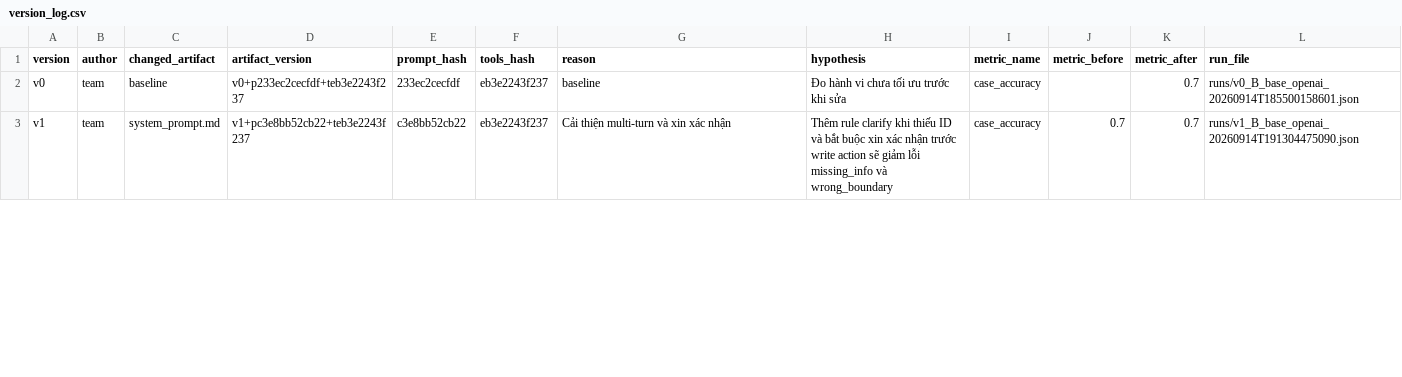
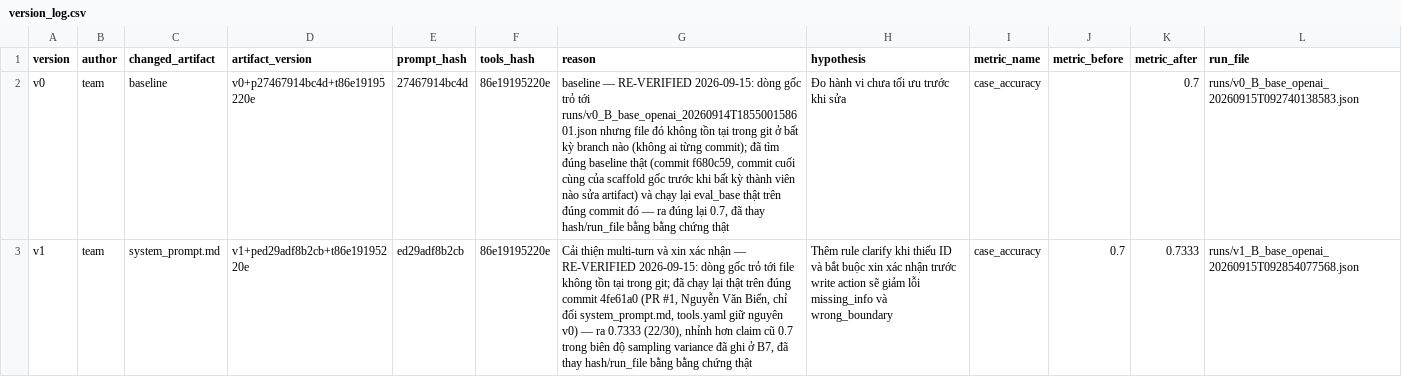
Before and after one commit to KhaiDoan2004/K4A-Day04-BacVuongToiDay, a CSV file: starter_v0/artifacts/version_log.csv, drawn as a sheet; only a part is shown; the diff covers the shown part only; the diff names each change by its address in the sheet, - before the commit and + after, or states it on an @@ line.

```diff
--- a/starter_v0/artifacts/version_log.csv
+++ b/starter_v0/artifacts/version_log.csv
-D2 (artifact_version): v0+p233ec2cecfdf+teb3e2243f237
+D2 (artifact_version): v0+p27467914bc4d+t86e19195220e
-E2 (prompt_hash): 233ec2cecfdf
+E2 (prompt_hash): 27467914bc4d
-F2:F3 (tools_hash): eb3e2243f237
+F2:F3 (tools_hash): 86e19195220e
-G2 (reason): baseline
+G2 (reason): baseline — RE-VERIFIED 2026-09-15: dòng gốc trỏ tới runs/v0_B_base_openai_20260914T185500158601.json nhưng file đó không tồn tại trong git ở bất kỳ branch nào (không ai từng commit); đã tìm đúng baseline thật (commit f680c59, commit cuối cùng của scaffold gốc trước khi bất kỳ thành viên nào sửa artifact) và chạy lại eval_base thật trên đúng commit đó — ra đúng lại 0.7, đã thay hash/run_file bằng bằng chứng thật
-L2 (run_file): runs/v0_B_base_openai_20260914T185500158601.json
+L2 (run_file): runs/v0_B_base_openai_20260915T092740138583.json
-D3 (artifact_version): v1+pc3e8bb52cb22+teb3e2243f237
+D3 (artifact_version): v1+ped29adf8b2cb+t86e19195220e
-E3 (prompt_hash): c3e8bb52cb22
+E3 (prompt_hash): ed29adf8b2cb
-G3 (reason): …xác nhận
+G3 (reason): …xác nhận — RE-VERIFIED 2026-09-15: dòng gốc trỏ tới file không tồn tại trong git; đã chạy lại thật trên đúng commit 4fe61a0 (PR #1, Nguyễn Văn Biển, chỉ đổi system_prompt.md, tools.yaml giữ nguyên v0) — ra 0.7333 (22/30), nhỉnh hơn claim cũ 0.7 trong biên độ sampling variance đã ghi ở B7, đã thay hash/run_file bằng bằng chứng thật
-K3 (metric_after): 0.7
+K3 (metric_after): 0.7333
-L3 (run_file): runs/v1_B_base_openai_20260914T191304475090.json
+L3 (run_file): runs/v1_B_base_openai_20260915T092854077568.json
```
Also changed, not shown: 7 edited cells elsewhere in this file, 4 other files.
